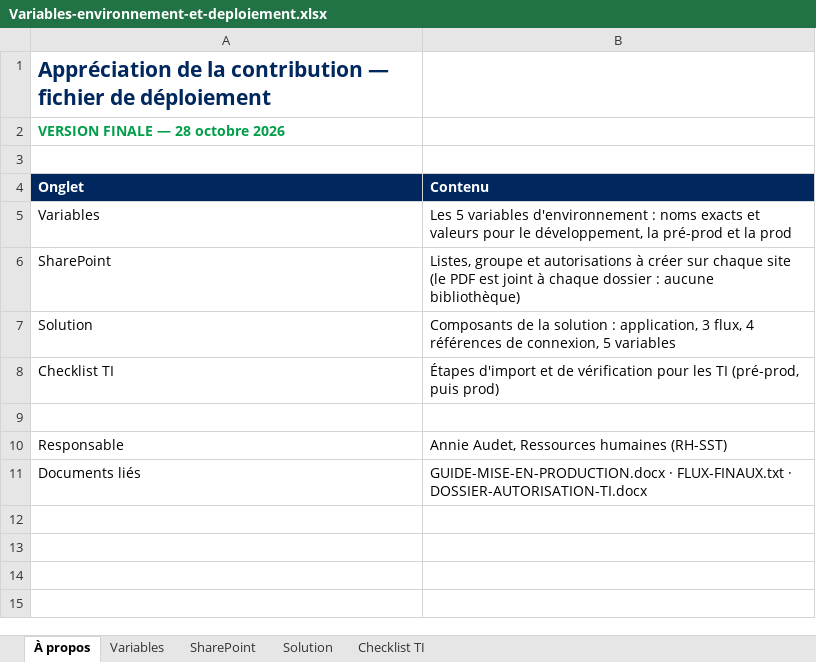
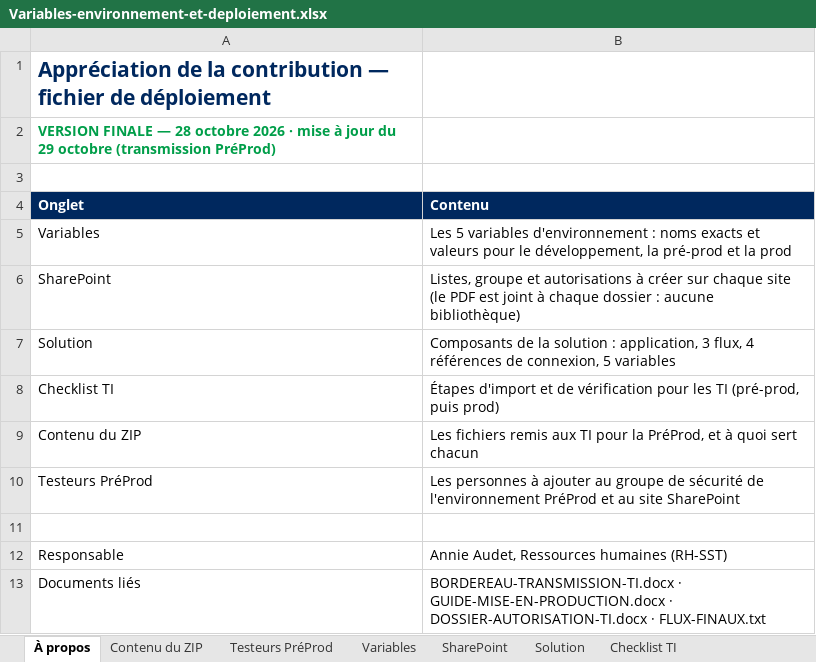
Before and after one commit to tazmustang/jsoncrack.com, an Excel workbook: powerapps/Variables-environnement-et-deploiement.xlsx, sheet À propos, drawn as a sheet; values as stored, in another font and other column widths than the file's, no borders; addresses are those after the commit; the diff names each change by its address in the sheet, - before the commit and + after, or states it on an @@ line.

```diff
--- a/powerapps/Variables-environnement-et-deploiement.xlsx (sheet À propos)
+++ b/powerapps/Variables-environnement-et-deploiement.xlsx (sheet À propos)
+sheet tab: Contenu du ZIP
+sheet tab: Testeurs PréProd
-A2 (Onglet): …octobre 2026
+A2 (Onglet): …octobre 2026 · mise à jour du 29 octobre (transmission PréProd)
+row 9: Contenu du ZIP | Les fichiers remis aux TI pour la PréProd, et à quoi sert chacun
+row 10: Testeurs PréProd | Les personnes à ajouter au groupe de sécurité de l'environnement PréProd et au site SharePoint
-B13 (Contenu): GUIDE-MISE-EN-PRODUCTION.docx · FLUX-FINAUX.txt · DOSSIER-AUTORISATION-TI.docx
+B13 (Contenu): BORDEREAU-TRANSMISSION-TI.docx · GUIDE-MISE-EN-PRODUCTION.docx · DOSSIER-AUTORISATION-TI.docx · FLUX-FINAUX.txt
```
Also changed, not shown: sheet Checklist TI, 13 other files.
